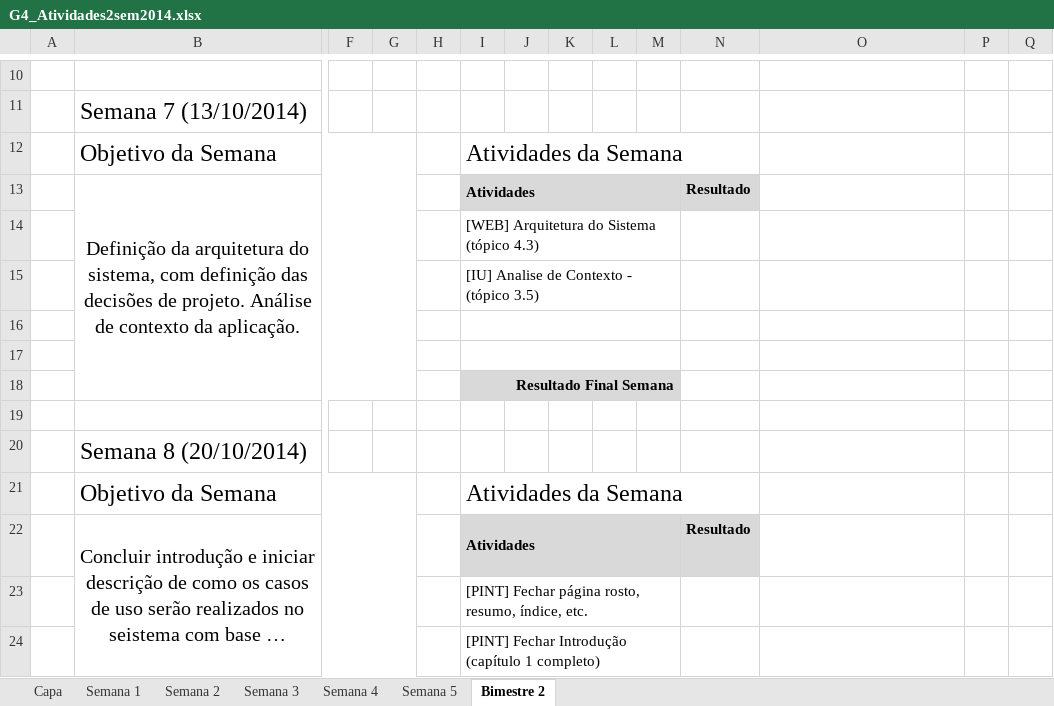
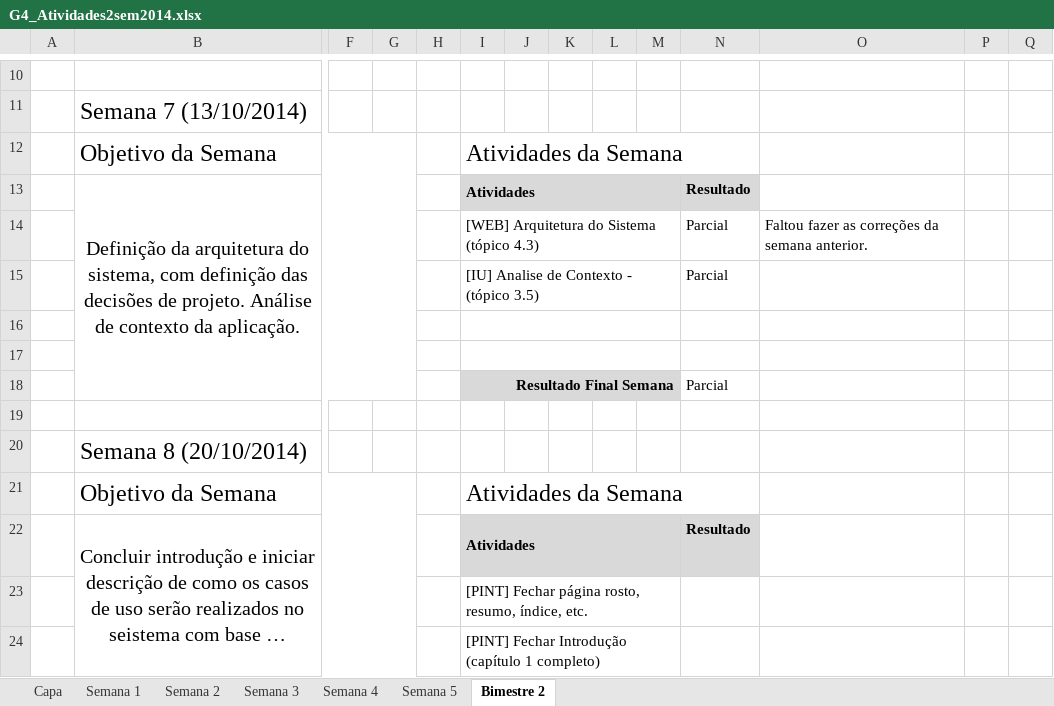
Before and after one commit to kokmz/TCCHUE, an Excel workbook: documentacao/G4_Atividades2sem2014.xlsx, sheet Bimestre 2, drawn as a sheet; only a part is shown, gaps mark what is left out; long unchanged cells end in …; values as stored, in another font and other column widths than the file's, no borders; removed rows and columns are numbered as before the commit, all else as after; rows hold the shown columns only; the diff names each change by its address in the sheet, - before the commit and + after, or states it on an @@ line.

Commit message:
Revisão semana 7

```diff
--- a/documentacao/G4_Atividades2sem2014.xlsx (sheet Bimestre 2)
+++ b/documentacao/G4_Atividades2sem2014.xlsx (sheet Bimestre 2)
-row 14:  |  |  |  |  | [WEB] Arquitetura do Sistema (tópico 4.3)
-row 15:  |  |  |  |  | [IU] Analise de Contexto - (tópico 3.5)
+row 14:  |  |  |  |  | [WEB] Arquitetura do Sistema (tópico 4.3) |  |  |  |  | Parcial | Faltou fazer as correções da semana anterior.
+row 15:  |  |  |  |  | [IU] Analise de Contexto - (tópico 3.5) |  |  |  |  | Parcial
-N18: (empty)
+N18: Parcial
```
Also changed, not shown: 1 other file.
